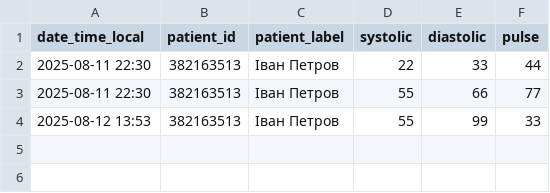
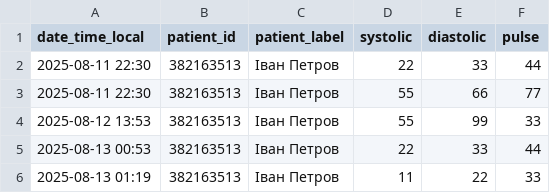
Before and after one commit to morigo2015/reminder_bot, a CSV file: pillsbot/logs/pressure.csv, drawn as a sheet.

```diff
--- a/pillsbot/logs/pressure.csv
+++ b/pillsbot/logs/pressure.csv
@@ -4 +4,3 @@ date_time_local,patient_id,patient_label,systolic,diastolic,pulse
 2025-08-12 13:53,382163513,Іван Петров,55,99,33
+2025-08-13 00:53,382163513,Іван Петров,22,33,44
+2025-08-13 01:19,382163513,Іван Петров,11,22,33
```
Also changed, not shown: pillsbot/logs/pills.csv, 9 other files.
